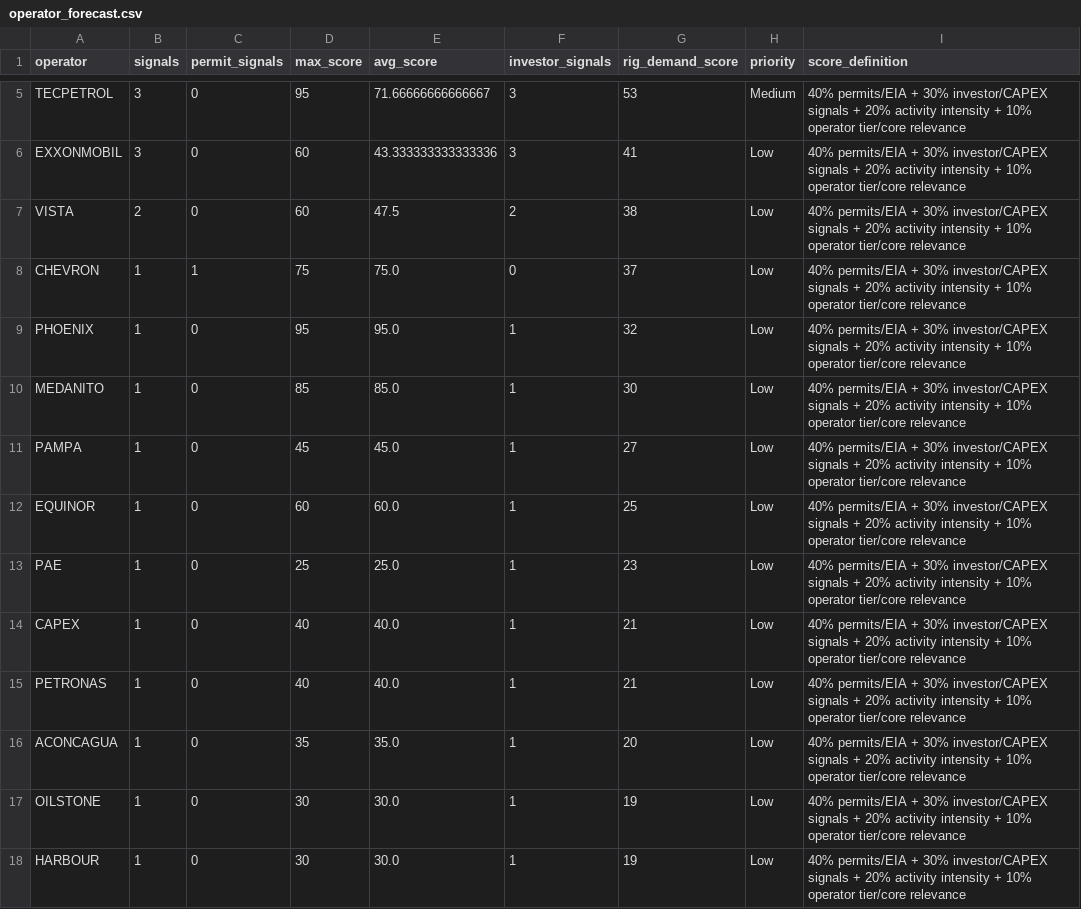
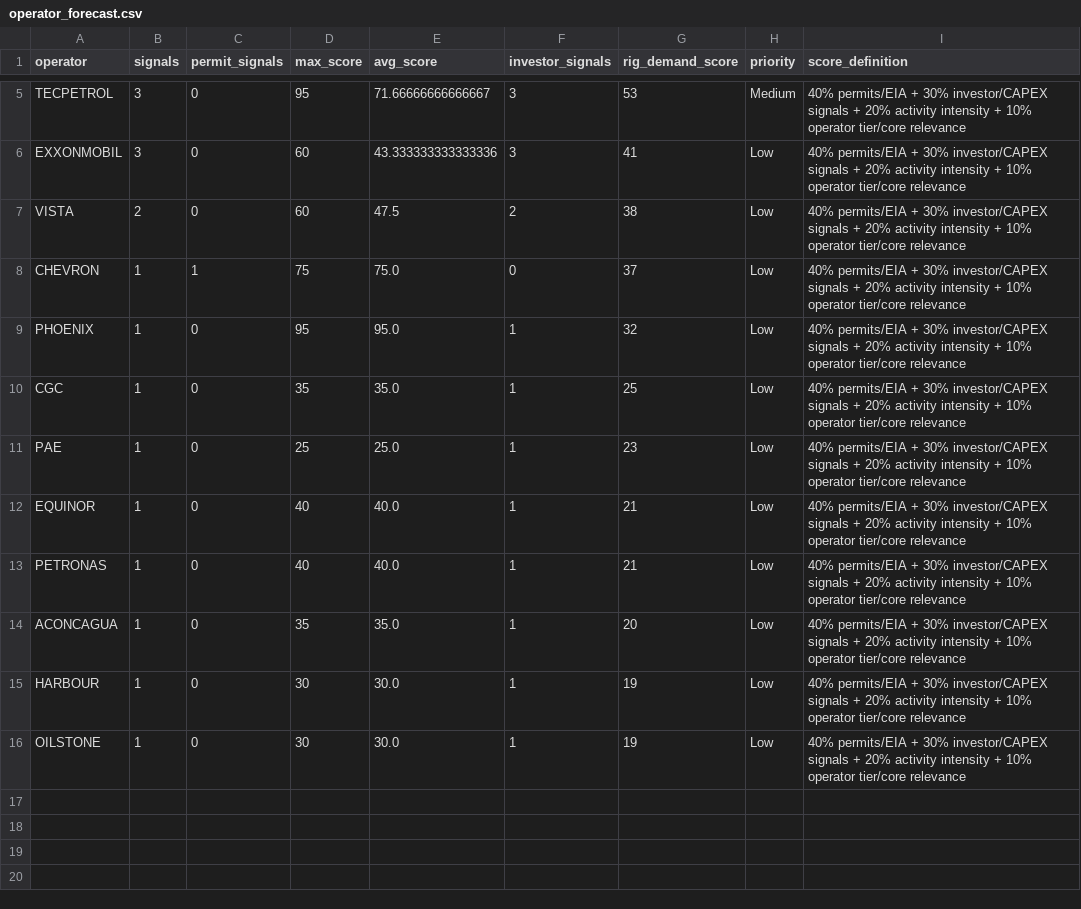
Before and after one commit to Ultracore-data-base/neuquen-vm-rig-intelligence, a CSV file: data/operator_forecast.csv, drawn as a sheet; only a part is shown, gaps mark what is left out.

```diff
--- a/data/operator_forecast.csv
+++ b/data/operator_forecast.csv
@@ -9,10 +9,8 @@ CHEVRON,1,1,75,75.0,0,37,Low,40% permits/EIA + 30% investor/CAPEX signals + 20%
 PHOENIX,1,0,95,95.0,1,32,Low,40% permits/EIA + 30% investor/CAPEX signals + 20% activity intensity + 10% operator tier/core relevance
-MEDANITO,1,0,85,85.0,1,30,Low,40% permits/EIA + 30% investor/CAPEX signals + 20% activity intensity + 10% operator tier/core relevance
-PAMPA,1,0,45,45.0,1,27,Low,40% permits/EIA + 30% investor/CAPEX signals + 20% activity intensity + 10% operator tier/core relevance
-EQUINOR,1,0,60,60.0,1,25,Low,40% permits/EIA + 30% investor/CAPEX signals + 20% activity intensity + 10% operator tier/core relevance
+CGC,1,0,35,35.0,1,25,Low,40% permits/EIA + 30% investor/CAPEX signals + 20% activity intensity + 10% operator tier/core relevance
 PAE,1,0,25,25.0,1,23,Low,40% permits/EIA + 30% investor/CAPEX signals + 20% activity intensity + 10% operator tier/core relevance
-CAPEX,1,0,40,40.0,1,21,Low,40% permits/EIA + 30% investor/CAPEX signals + 20% activity intensity + 10% operator tier/core relevance
+EQUINOR,1,0,40,40.0,1,21,Low,40% permits/EIA + 30% investor/CAPEX signals + 20% activity intensity + 10% operator tier/core relevance
 PETRONAS,1,0,40,40.0,1,21,Low,40% permits/EIA + 30% investor/CAPEX signals + 20% activity intensity + 10% operator tier/core relevance
 ACONCAGUA,1,0,35,35.0,1,20,Low,40% permits/EIA + 30% investor/CAPEX signals + 20% activity intensity + 10% operator tier/core relevance
+HARBOUR,1,0,30,30.0,1,19,Low,40% permits/EIA + 30% investor/CAPEX signals + 20% activity intensity + 10% operator tier/core relevance
 OILSTONE,1,0,30,30.0,1,19,Low,40% permits/EIA + 30% investor/CAPEX signals + 20% activity intensity + 10% operator tier/core relevance
-HARBOUR,1,0,30,30.0,1,19,Low,40% permits/EIA + 30% investor/CAPEX signals + 20% activity intensity + 10% operator tier/core relevance
```
Also changed, not shown: data/operator_signals.csv, 2 other files.
